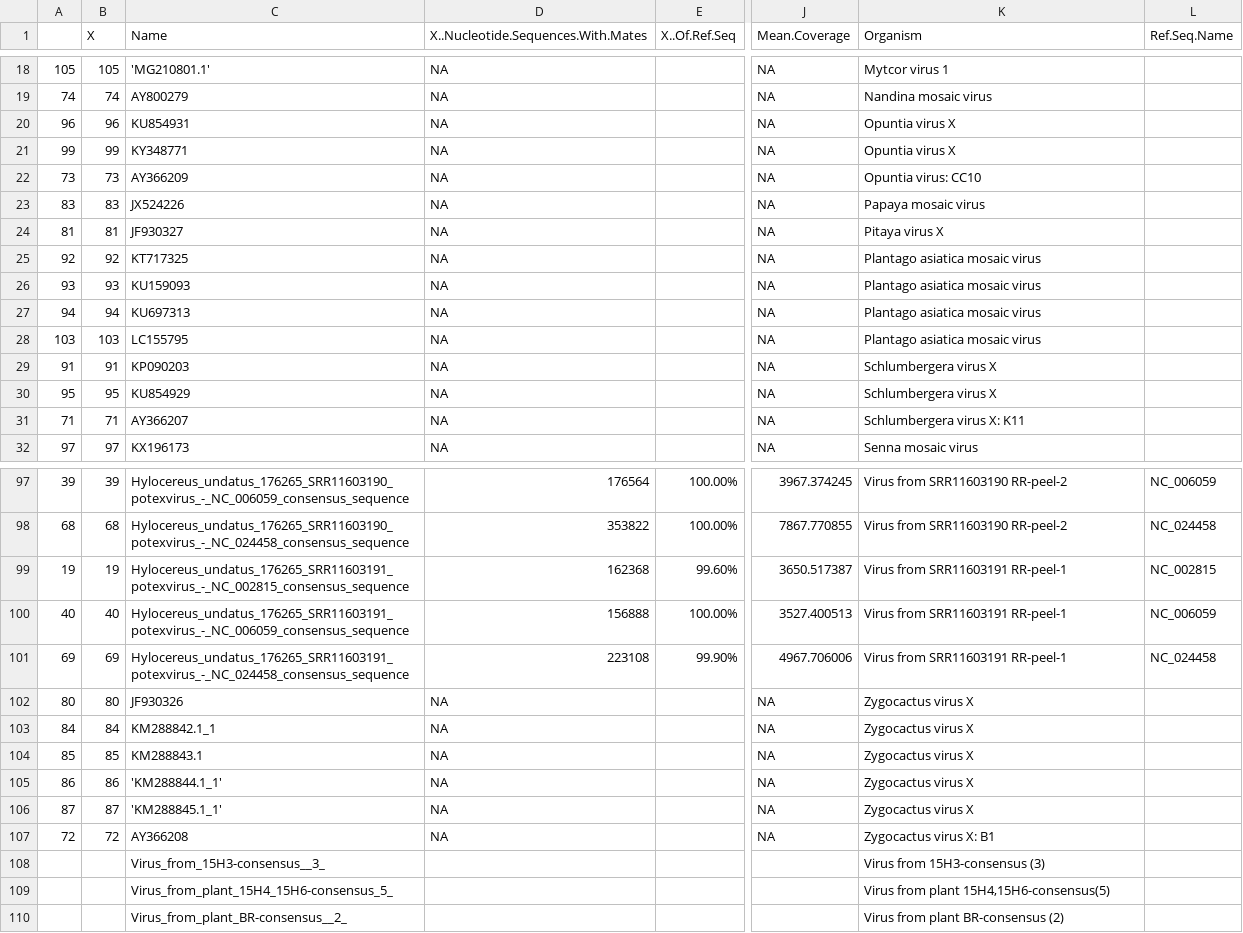
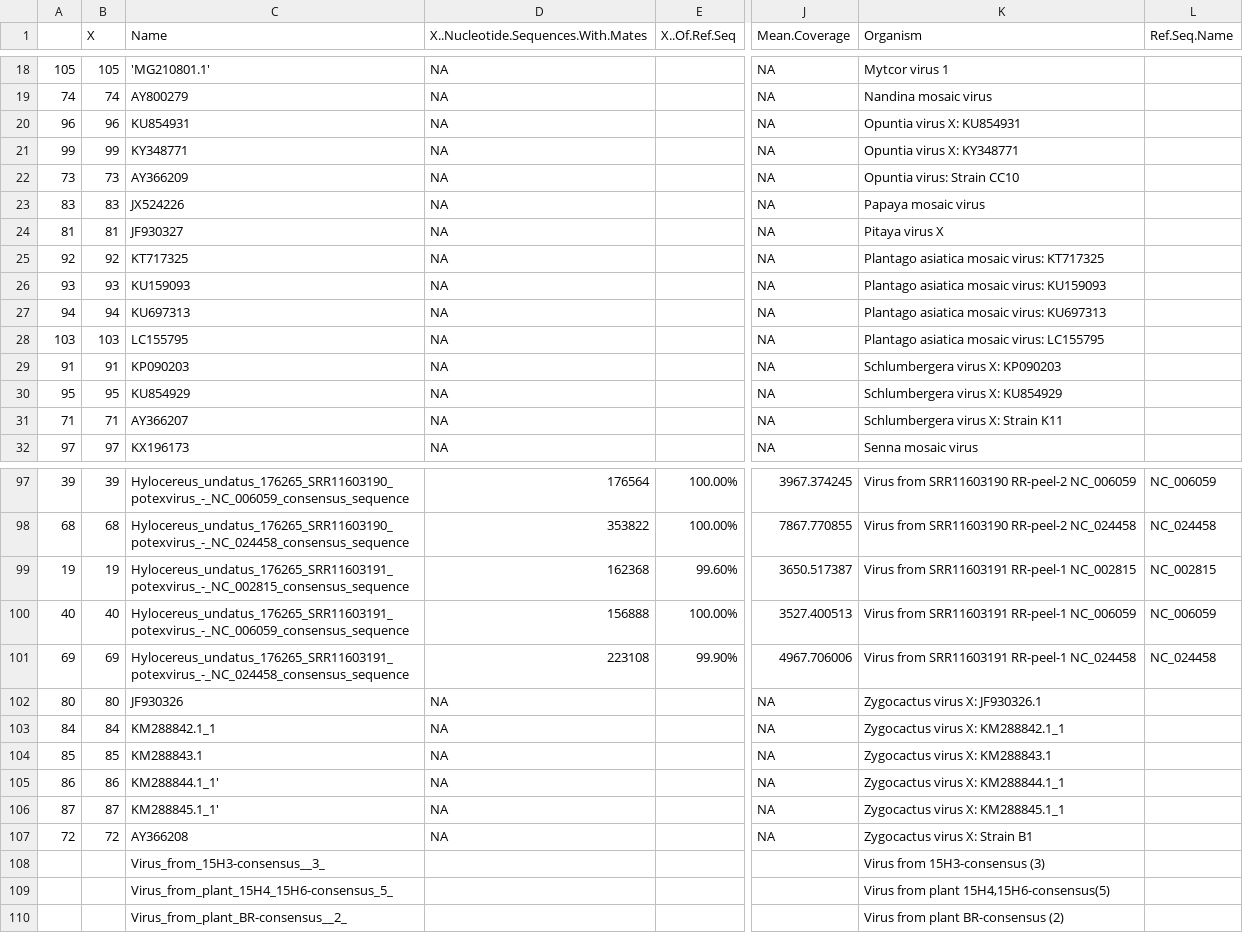
Before and after one commit to alexatyszka/cactusvirusx, a CSV file: data/cvx_hostdata_v3.csv, drawn as a sheet; only a part is shown, gaps mark what is left out; the diff covers the shown part only; the diff names each change by its address in the sheet, - before the commit and + after, or states it on an @@ line.

Commit message:
Add more specific reference names to host data file.

```diff
--- a/data/cvx_hostdata_v3.csv
+++ b/data/cvx_hostdata_v3.csv
-K20 (Organism): Opuntia virus X
+K20 (Organism): Opuntia virus X: KU854931
-K21 (Organism): Opuntia virus X
+K21 (Organism): Opuntia virus X: KY348771
-K22 (Organism): Opuntia virus: CC10
+K22 (Organism): Opuntia virus: Strain CC10
-K25 (Organism): Plantago asiatica mosaic virus
+K25 (Organism): Plantago asiatica mosaic virus: KT717325
-K26 (Organism): Plantago asiatica mosaic virus
+K26 (Organism): Plantago asiatica mosaic virus: KU159093
-K27 (Organism): Plantago asiatica mosaic virus
+K27 (Organism): Plantago asiatica mosaic virus: KU697313
-K28 (Organism): Plantago asiatica mosaic virus
+K28 (Organism): Plantago asiatica mosaic virus: LC155795
-K29 (Organism): Schlumbergera virus X
+K29 (Organism): Schlumbergera virus X: KP090203
-K30 (Organism): Schlumbergera virus X
+K30 (Organism): Schlumbergera virus X: KU854929
-K31 (Organism): Schlumbergera virus X: K11
+K31 (Organism): Schlumbergera virus X: Strain K11
-K97 (Organism): Virus from SRR11603190 RR-peel-2
+K97 (Organism): Virus from SRR11603190 RR-peel-2 NC_006059
-K98 (Organism): Virus from SRR11603190 RR-peel-2
+K98 (Organism): Virus from SRR11603190 RR-peel-2 NC_024458
-K99 (Organism): Virus from SRR11603191 RR-peel-1
+K99 (Organism): Virus from SRR11603191 RR-peel-1 NC_002815
-K100 (Organism): Virus from SRR11603191 RR-peel-1
+K100 (Organism): Virus from SRR11603191 RR-peel-1 NC_006059
-K101 (Organism): Virus from SRR11603191 RR-peel-1
+K101 (Organism): Virus from SRR11603191 RR-peel-1 NC_024458
-K102 (Organism): Zygocactus virus X
+K102 (Organism): Zygocactus virus X: JF930326.1
-K103 (Organism): Zygocactus virus X
+K103 (Organism): Zygocactus virus X: KM288842.1_1
-K104 (Organism): Zygocactus virus X
+K104 (Organism): Zygocactus virus X: KM288843.1
-C105 (Name): 'KM288844.1_1'
+C105 (Name): KM288844.1_1'
-K105 (Organism): Zygocactus virus X
+K105 (Organism): Zygocactus virus X: KM288844.1_1
-C106 (Name): 'KM288845.1_1'
+C106 (Name): KM288845.1_1'
-K106 (Organism): Zygocactus virus X
+K106 (Organism): Zygocactus virus X: KM288845.1_1
-K107 (Organism): Zygocactus virus X: B1
+K107 (Organism): Zygocactus virus X: Strain B1
```
Also changed, not shown: 60 edited cells elsewhere in this file, 5 other files.
